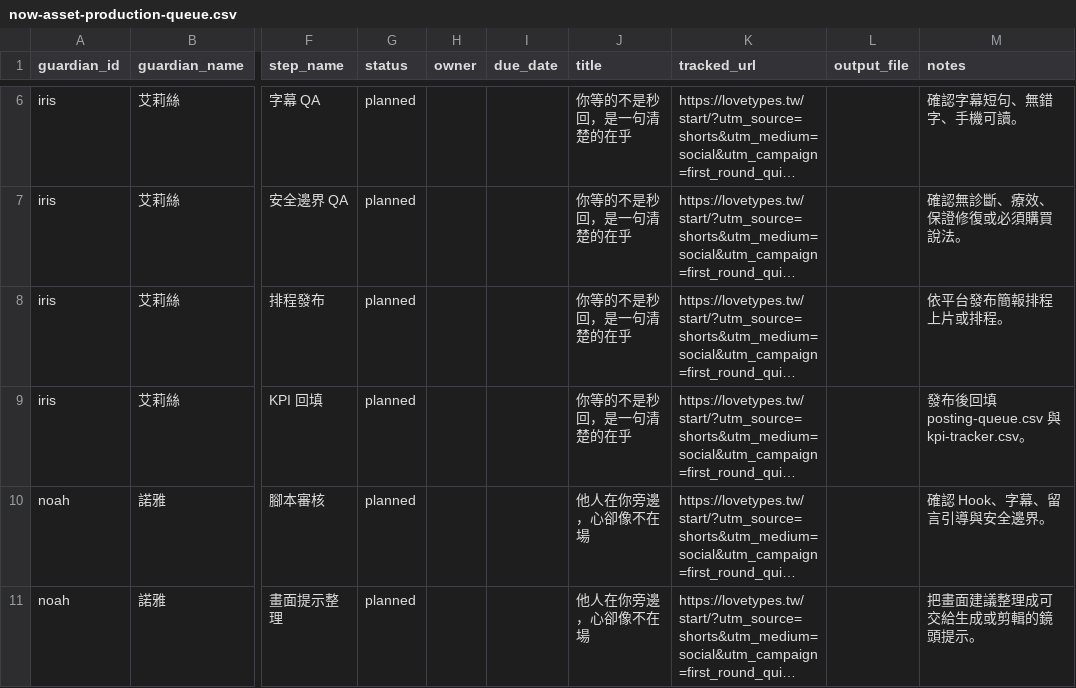
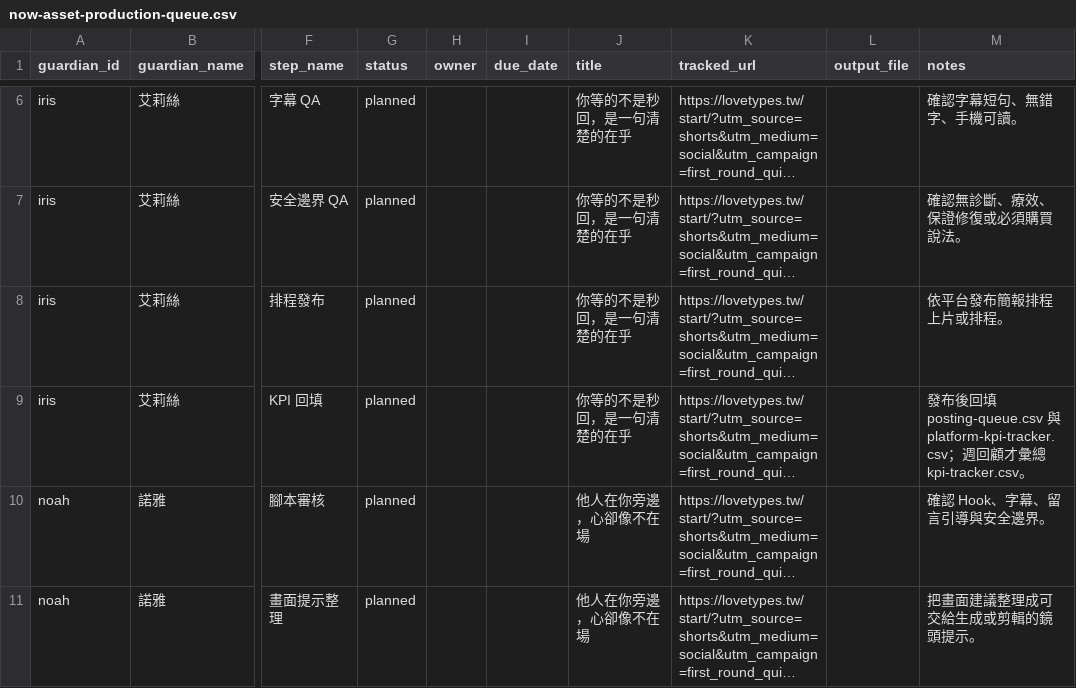
Before and after one commit to Arthur0858/love-language, a CSV file: docs/promotion/first-round/now-asset-production-queue.csv, drawn as a sheet; only a part is shown, gaps mark what is left out; long unchanged cells end in …; the diff covers the shown part only; the diff names each change by its address in the sheet, - before the commit and + after, or states it on an @@ line.

```diff
--- a/docs/promotion/first-round/now-asset-production-queue.csv
+++ b/docs/promotion/first-round/now-asset-production-queue.csv
-M9 (notes): …與 kpi-tracker.csv。
+M9 (notes): …與 platform-kpi-tracker.csv；週回顧才彙總 kpi-tracker.csv。
```
Also changed, not shown: 4 edited cells elsewhere in this file, docs/promotion/first-round/launch-command-center.csv, 51 other files.
